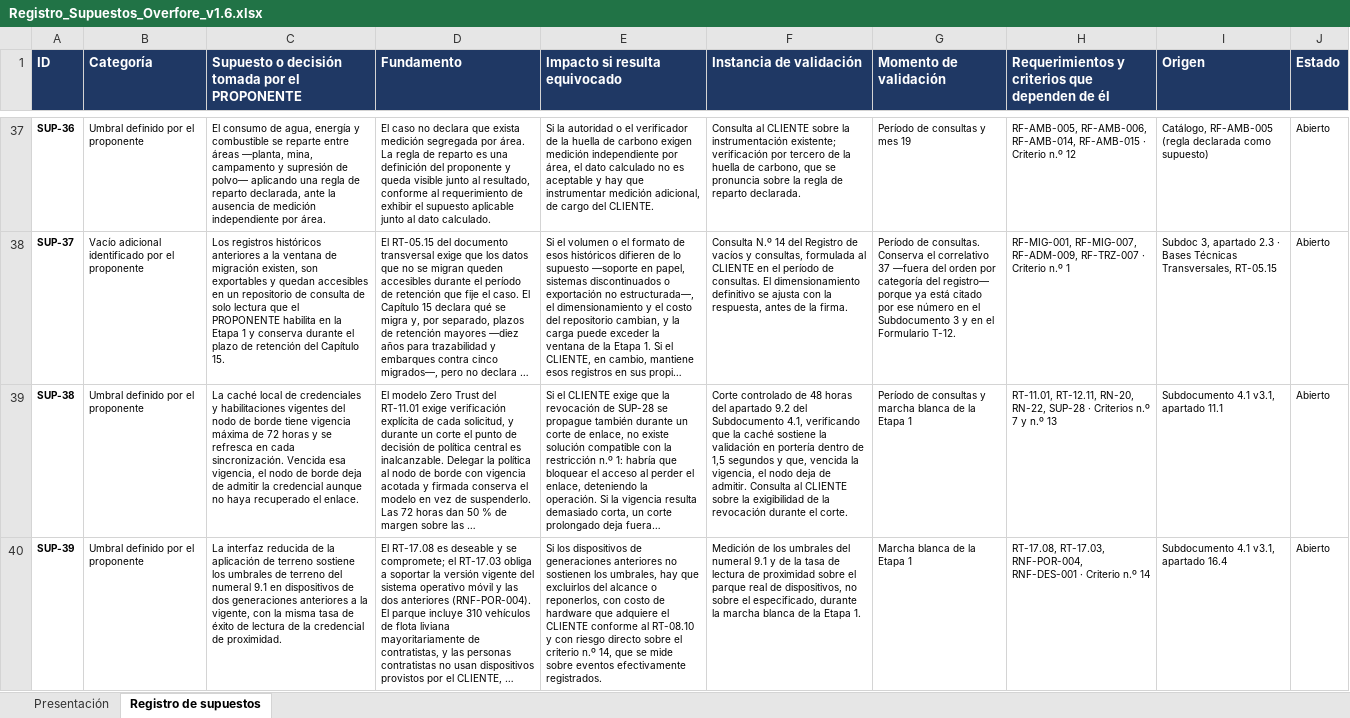
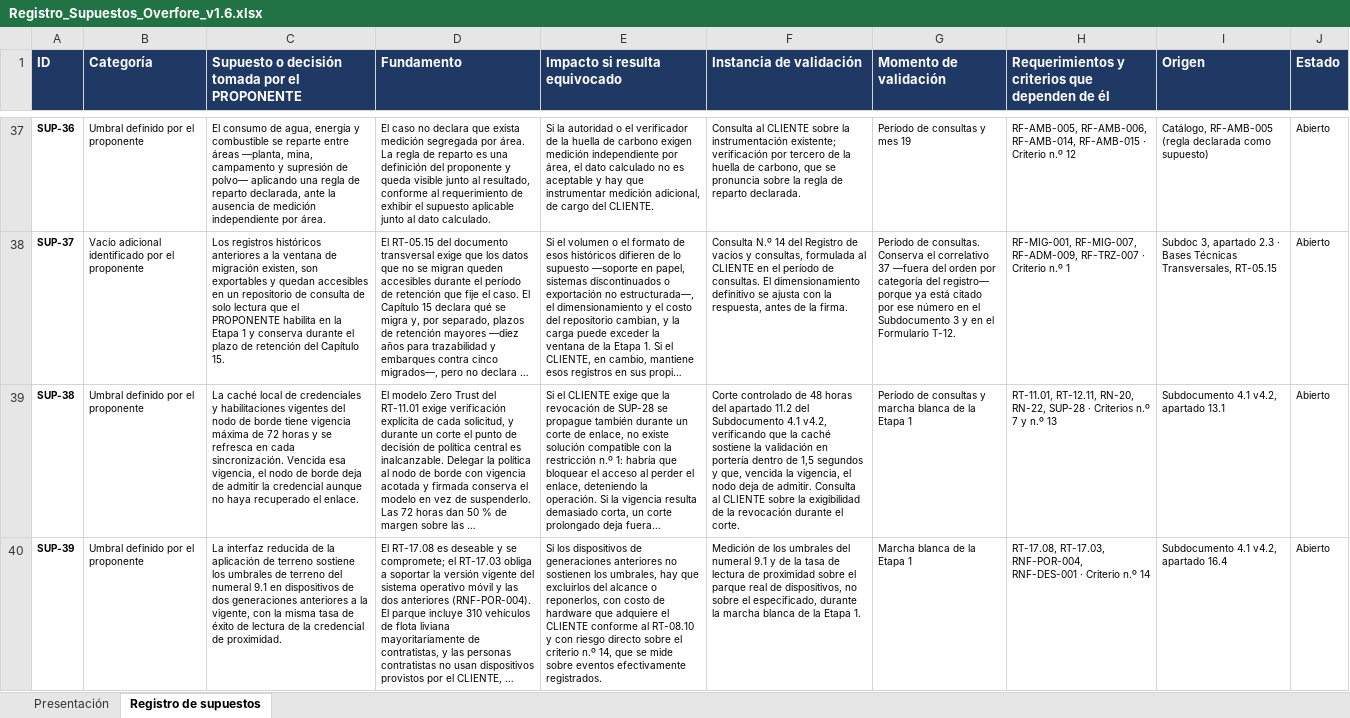
Before and after one commit to LucasDZamora/FEP_Proyecto, an Excel workbook: registro de supuestos/Registro_Supuestos_Overfore_v1.6.xlsx, sheet Registro de supuestos, drawn as a sheet; only a part is shown, gaps mark what is left out; long unchanged cells end in …; values as stored, in another font and other column widths than the file's, no borders; the diff covers the shown part only; the diff names each change by its address in the sheet, - before the commit and + after, or states it on an @@ line.

```diff
--- a/registro de supuestos/Registro_Supuestos_Overfore_v1.6.xlsx (sheet Registro de supuestos)
+++ b/registro de supuestos/Registro_Supuestos_Overfore_v1.6.xlsx (sheet Registro de supuestos)
-F39 (Instancia de validación): …del apartado 9.2 del Subdocumento 4.1, verificando que…
+F39 (Instancia de validación): …del apartado 11.2 del Subdocumento 4.1 v4.2, verificando que…
-I39 (Origen): Subdocumento 4.1 v3.1, apartado 11.1
+I39 (Origen): Subdocumento 4.1 v4.2, apartado 13.1
-I40 (Origen): Subdocumento 4.1 v3.1, apartado 16.4
+I40 (Origen): Subdocumento 4.1 v4.2, apartado 16.4
```
Also changed, not shown: 1 added row and 6 edited cells elsewhere in this sheet, sheet Presentación, formulario t-12/Formulario_T12_Overfore_v1.3.xlsx, matriz trazabilidad/Matriz_Trazabilidad_Overfore_Informe1_v1.1.xlsx, 10 other files.
